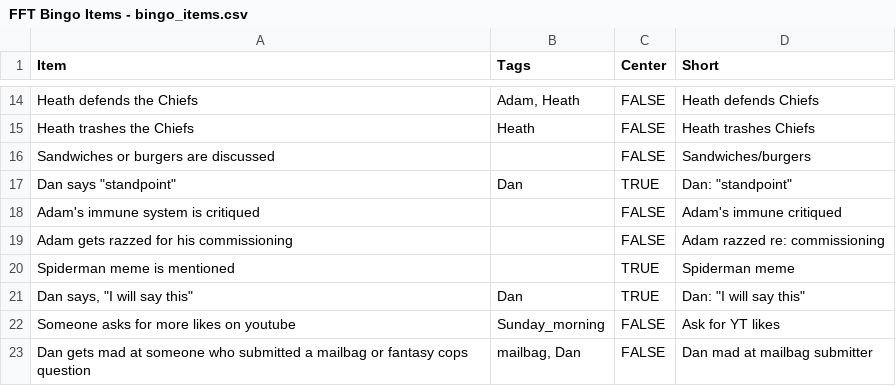
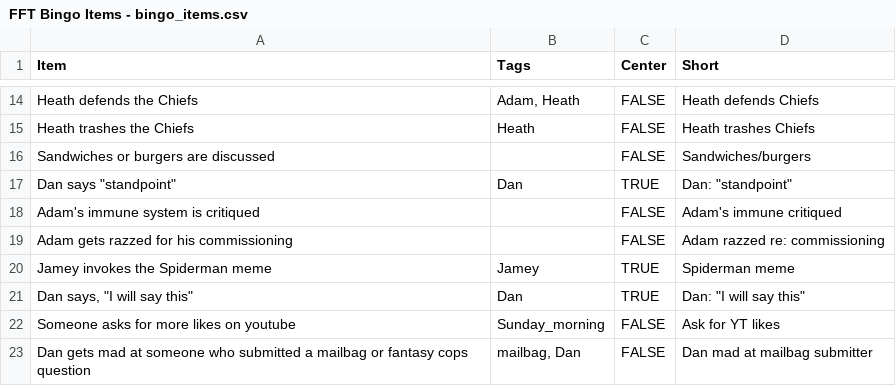
Before and after one commit to jdknotts/fft_bingo, a CSV file: stimuli/FFT Bingo Items - bingo_items.csv, drawn as a sheet; only a part is shown, gaps mark what is left out.

Commit message:
updated bingo items

```diff
--- a/stimuli/FFT Bingo Items - bingo_items.csv
+++ b/stimuli/FFT Bingo Items - bingo_items.csv
@@ -19,3 +19,3 @@ Adam's immune system is critiqued,,FALSE,Adam's immune critiqued
 Adam gets razzed for his commissioning,,FALSE,Adam razzed re: commissioning
-Spiderman meme is mentioned,,TRUE,Spiderman meme
+Jamey invokes the Spiderman meme,Jamey,TRUE,Spiderman meme
 "Dan says, ""I will say this""",Dan,TRUE,"Dan: ""I will say this"""
```
